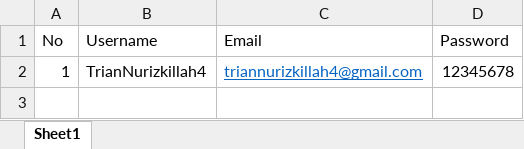
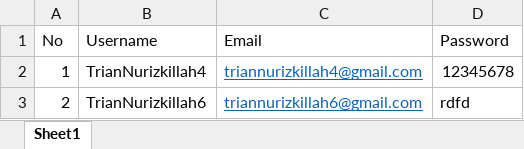
Before and after one commit to triandamai/bank-falah-syariah, an Excel workbook: format_import_siswa.xlsx, sheet Sheet1, drawn as a sheet; values as stored, in another font and other column widths than the file's, no borders; the diff names each change by its address in the sheet, - before the commit and + after, or states it on an @@ line.

```diff
--- a/format_import_siswa.xlsx (sheet Sheet1)
+++ b/format_import_siswa.xlsx (sheet Sheet1)
+row 3: 2 | TrianNurizkillah6 | triannurizkillah6@gmail.com | rdfd
```
Also changed, not shown: 2 other files.
